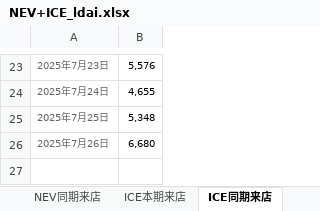
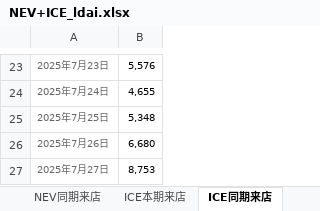
Before and after one commit to Django604/AI_Digest, an Excel workbook: data/source/NEV+ICE_ldai.xlsx, sheet ICE同期来店, drawn as a sheet; only a part is shown, gaps mark what is left out; values as stored, in another font and other column widths than the file's, no borders; the diff names each change by its address in the sheet, - before the commit and + after, or states it on an @@ line.

```diff
--- a/data/source/NEV+ICE_ldai.xlsx (sheet ICE同期来店)
+++ b/data/source/NEV+ICE_ldai.xlsx (sheet ICE同期来店)
+row 27: 2025年7月27日 | 8,753
```
Also changed, not shown: sheet ICE本期来店, sheet NEV同期来店, sheet NEV本期来店, data/source/NEV+ICE_xsai.xlsm, 5 other files.
